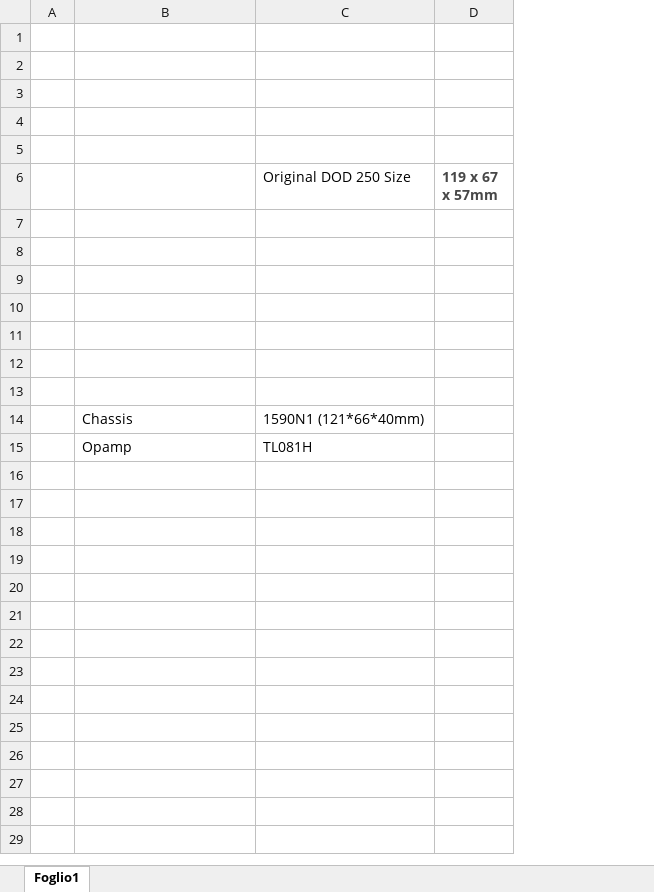
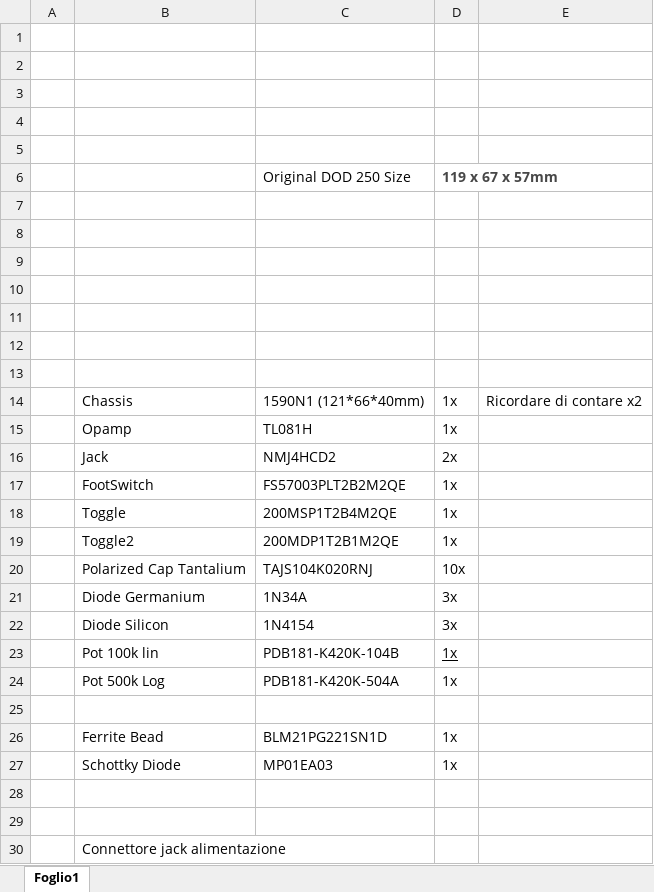
Before and after one commit to gcristini/DodOverdrive, an Excel workbook: Docs/Components.xlsx, sheet Foglio1, drawn as a sheet; values as stored, in another font and other column widths than the file's, no borders; removed rows and columns are numbered as before the commit, all else as after; the diff names each change by its address in the sheet, - before the commit and + after, or states it on an @@ line.

Commit message:
switch orientation changed. completed

```diff
--- a/Docs/Components.xlsx (sheet Foglio1)
+++ b/Docs/Components.xlsx (sheet Foglio1)
-column D (119 x 67 x 57mm), empty
+column D (119 x 67 x 57mm), rows 14-15: 1x | 1x
+column E, row 14: Ricordare di contare x2
+row 16:  | Jack | NMJ4HCD2 | 2x
+row 17:  | FootSwitch | FS57003PLT2B2M2QE | 1x
+row 18:  | Toggle | 200MSP1T2B4M2QE | 1x
+row 19:  | Toggle2 | 200MDP1T2B1M2QE | 1x
+row 20:  | Polarized Cap Tantalium | TAJS104K020RNJ | 10x
+row 21:  | Diode Germanium | 1N34A | 3x
+row 22:  | Diode Silicon | 1N4154 | 3x
+row 23:  | Pot 100k lin | PDB181-K420K-104B | 1x
+row 24:  | Pot 500k Log | PDB181-K420K-504A | 1x
+row 25: (empty)
+row 26:  | Ferrite Bead | BLM21PG221SN1D | 1x
+row 27:  | Schottky Diode | MP01EA03 | 1x
+row 28: (empty)
+row 29: (empty)
+row 30:  | Connettore jack alimentazione
```
Also changed, not shown: 6 other files.
